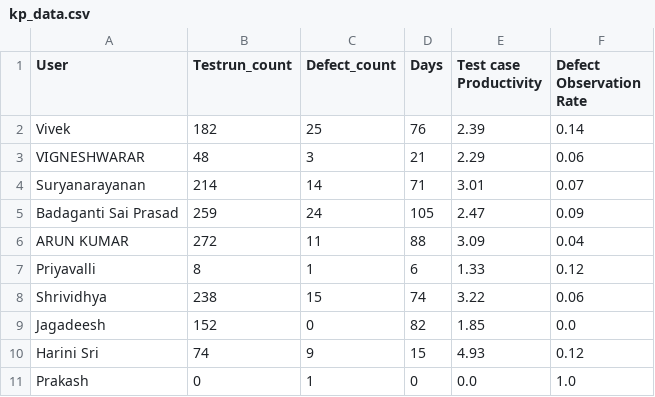
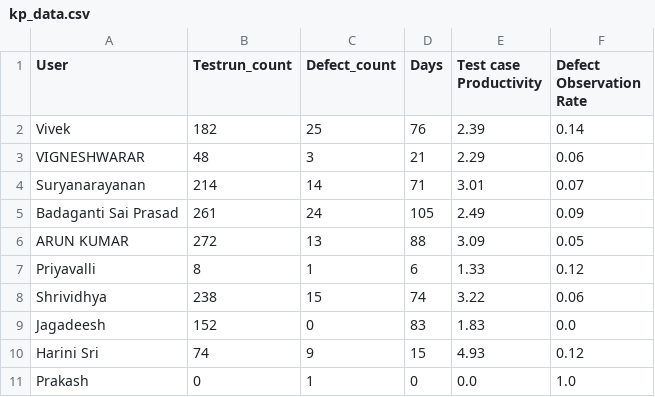
Before and after one commit to DineshGoverthanan/Mission_Possible, a CSV file: kp_data.csv, drawn as a sheet.

```diff
--- a/kp_data.csv
+++ b/kp_data.csv
@@ -4,7 +4,7 @@ VIGNESHWARAR,48,3,21,2.29,0.06
 Suryanarayanan,214,14,71,3.01,0.07
-Badaganti Sai Prasad,259,24,105,2.47,0.09
-ARUN KUMAR,272,11,88,3.09,0.04
+Badaganti Sai Prasad,261,24,105,2.49,0.09
+ARUN KUMAR,272,13,88,3.09,0.05
 Priyavalli,8,1,6,1.33,0.12
 Shrividhya,238,15,74,3.22,0.06
-Jagadeesh,152,0,82,1.85,0.0
+Jagadeesh,152,0,83,1.83,0.0
 Harini Sri,74,9,15,4.93,0.12
```
Also changed, not shown: defect_data.csv, 1 other file.
